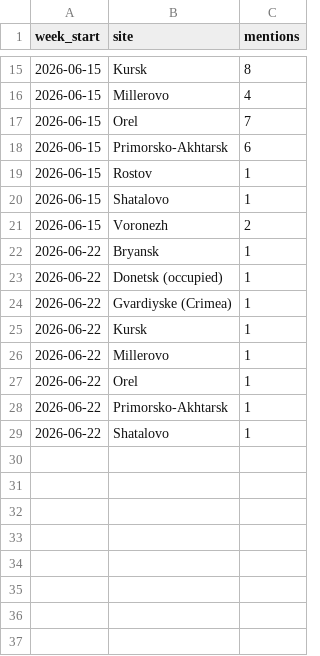
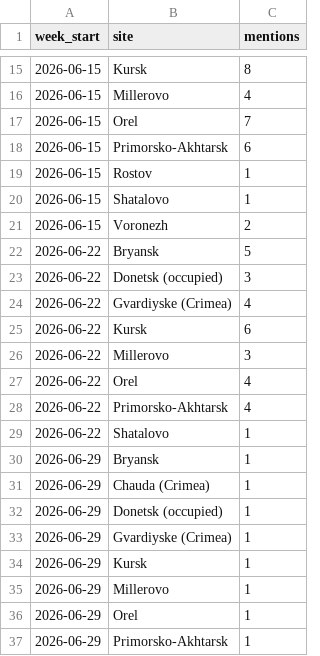
Before and after one commit to connormmc777/ukraine-drone-forecast, a CSV file: drone_app/data/launch_site_log.csv, drawn as a sheet; only a part is shown, gaps mark what is left out.

```diff
--- a/drone_app/data/launch_site_log.csv
+++ b/drone_app/data/launch_site_log.csv
@@ -21,9 +21,17 @@ week_start,site,mentions
 2026-06-15,Voronezh,2
-2026-06-22,Bryansk,1
-2026-06-22,Donetsk (occupied),1
-2026-06-22,Gvardiyske (Crimea),1
-2026-06-22,Kursk,1
-2026-06-22,Millerovo,1
-2026-06-22,Orel,1
-2026-06-22,Primorsko-Akhtarsk,1
+2026-06-22,Bryansk,5
+2026-06-22,Donetsk (occupied),3
+2026-06-22,Gvardiyske (Crimea),4
+2026-06-22,Kursk,6
+2026-06-22,Millerovo,3
+2026-06-22,Orel,4
+2026-06-22,Primorsko-Akhtarsk,4
 2026-06-22,Shatalovo,1
+2026-06-29,Bryansk,1
+2026-06-29,Chauda (Crimea),1
+2026-06-29,Donetsk (occupied),1
+2026-06-29,Gvardiyske (Crimea),1
+2026-06-29,Kursk,1
+2026-06-29,Millerovo,1
+2026-06-29,Orel,1
+2026-06-29,Primorsko-Akhtarsk,1
```
Also changed, not shown: drone_app/data/daily_totals.csv, drone_app/data/observations.csv, 14 other files.
